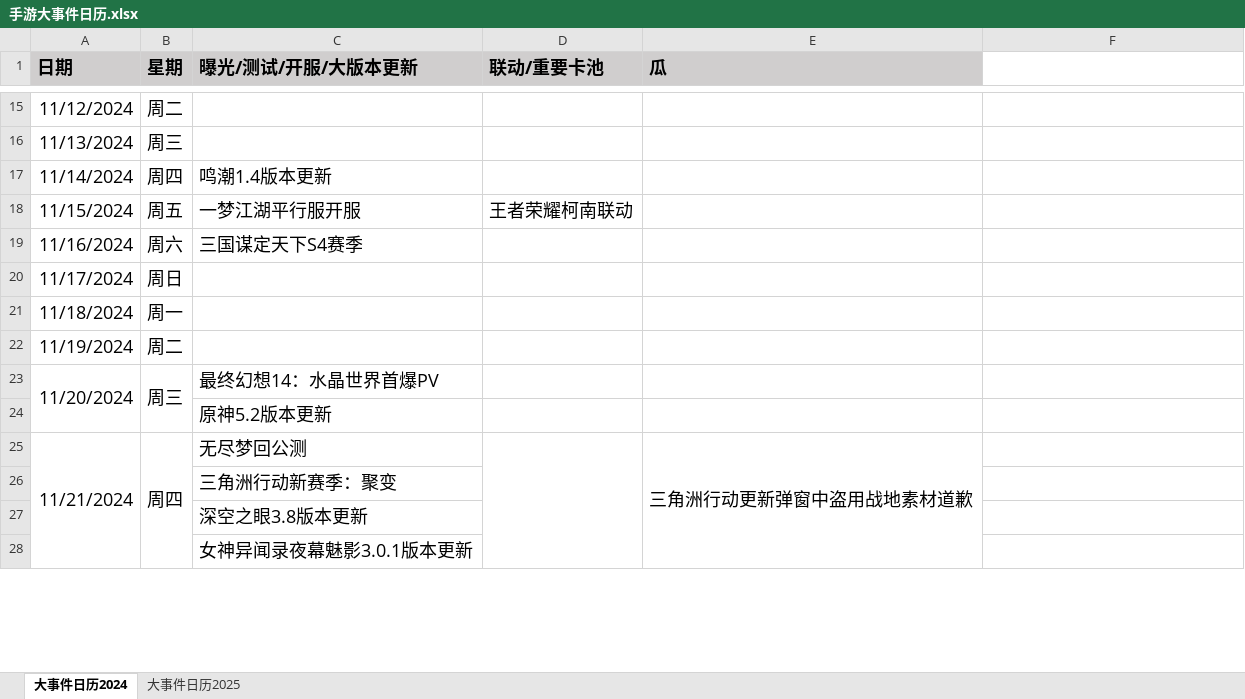
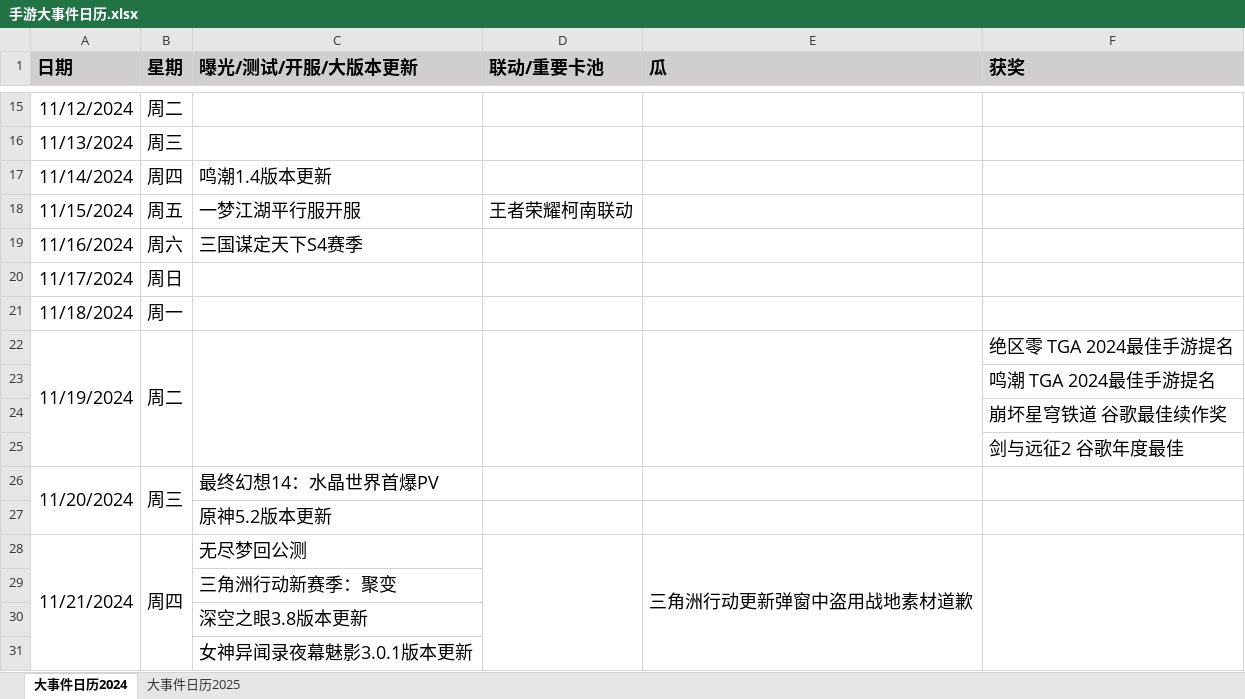
Before and after one commit to zq56745674/HSR_DATA_SERVER, an Excel workbook: doc/手游大事件日历.xlsx, sheet 大事件日历2024, drawn as a sheet; only a part is shown, gaps mark what is left out; values as stored, in another font and other column widths than the file's, no borders; addresses are those after the commit; the diff covers the shown part only; the diff names each change by its address in the sheet, - before the commit and + after, or states it on an @@ line.

Commit message:
doc

```diff
--- a/doc/手游大事件日历.xlsx (sheet 大事件日历2024)
+++ b/doc/手游大事件日历.xlsx (sheet 大事件日历2024)
-F1: (empty)
+F1: 获奖
-F1 fill: none
+F1 fill: #D0CECE
+A22:A25 merged
+B22:B25 merged
+C22:C25 merged
+D22:D25 merged
+E22:E25 merged
-F22 (获奖): (empty)
+F22 (获奖): 绝区零 TGA 2024最佳手游提名
+row 23:  |  |  |  |  | 鸣潮 TGA 2024最佳手游提名
+row 24:  |  |  |  |  | 崩坏星穹铁道 谷歌最佳续作奖
+row 25:  |  |  |  |  | 剑与远征2 谷歌年度最佳
+F28:F32 merged
```
Also changed, not shown: 3 added rows, 3 edited cells and merged cells elsewhere in this sheet.
